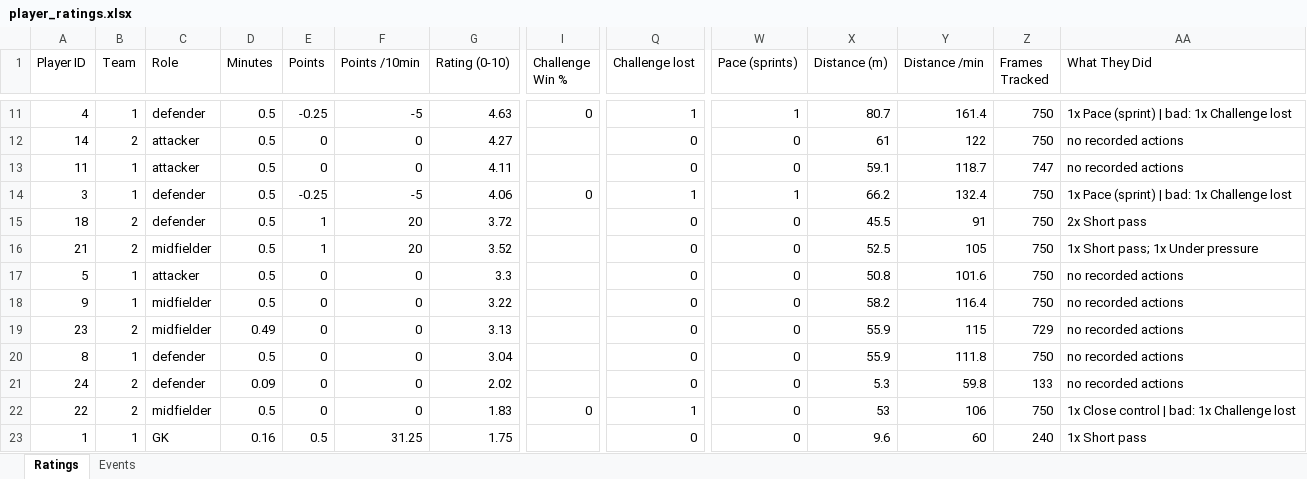
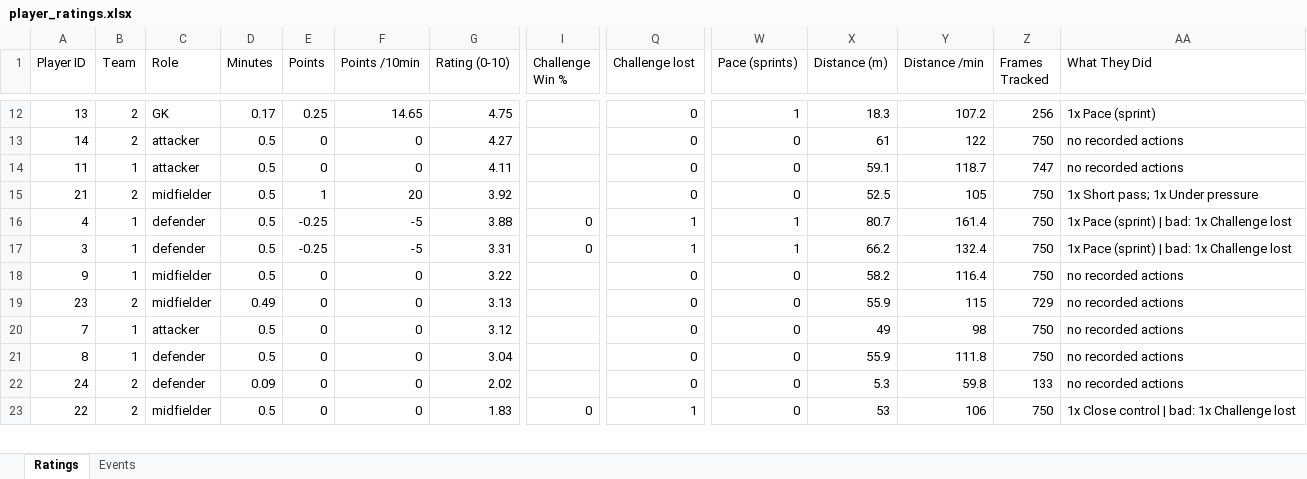
Before and after one commit to skaljic1212/analysis, an Excel workbook: output_videos/player_ratings.xlsx, sheet Ratings, drawn as a sheet; only a part is shown, gaps mark what is left out; values as stored, in another font and other column widths than the file's, no borders; removed rows and columns are numbered as before the commit, all else as after; rows hold the shown columns only; the diff covers the shown part only; the diff names each change by its address in the sheet, - before the commit and + after, or states it on an @@ line.

```diff
--- a/output_videos/player_ratings.xlsx (sheet Ratings)
+++ b/output_videos/player_ratings.xlsx (sheet Ratings)
-A12 (Player ID): 4
+A12 (Player ID): 13
-B12 (Team): 1
+B12 (Team): 2
-C12 (Role): defender
+C12 (Role): GK
-D12 (Minutes): 0.5
+D12 (Minutes): 0.17
-E12 (Points): -0.25
+E12 (Points): 0.25
-F12 (Points /10min): -5
+F12 (Points /10min): 14.65
-G12 (Rating (0-10)): 4.63
+G12 (Rating (0-10)): 4.75
-I12 (Challenge Win %): 0
+I12 (Challenge Win %): (empty)
-Q12 (Challenge lost): 1
+Q12 (Challenge lost): 0
-X12 (Distance (m)): 80.7
+X12 (Distance (m)): 18.3
-Y12 (Distance /min): 161.4
+Y12 (Distance /min): 107.2
-Z12 (Frames Tracked): 750
+Z12 (Frames Tracked): 256
-AA12 (What They Did): 1x Pace (sprint) | bad: 1x Challenge lost
+AA12 (What They Did): 1x Pace (sprint)
-row 14: 3 | 1 | defender | 0.5 | -0.25 | -5 | 4.06 | 0 | 1 | 1 | 66.2 | 132.4 | 750 | 1x Pace (sprint) | bad: 1x Challenge lost
-row 15: 18 | 2 | defender | 0.5 | 1 | 20 | 3.72 |  | 0 | 0 | 45.5 | 91 | 750 | 2x Short pass
-G15 (Rating (0-10)): 3.52
+G15 (Rating (0-10)): 3.92
-A16 (Player ID): 5
+A16 (Player ID): 4
-C16 (Role): attacker
+C16 (Role): defender
-E16 (Points): 0
+E16 (Points): -0.25
-F16 (Points /10min): 0
+F16 (Points /10min): -5
-G16 (Rating (0-10)): 3.3
+G16 (Rating (0-10)): 3.88
-I16 (Challenge Win %): (empty)
+I16 (Challenge Win %): 0
-Q16 (Challenge lost): 0
+Q16 (Challenge lost): 1
-W16 (Pace (sprints)): 0
+W16 (Pace (sprints)): 1
-X16 (Distance (m)): 50.8
+X16 (Distance (m)): 80.7
-Y16 (Distance /min): 101.6
+Y16 (Distance /min): 161.4
-AA16 (What They Did): no recorded actions
+AA16 (What They Did): 1x Pace (sprint) | bad: 1x Challenge lost
+row 17: 3 | 1 | defender | 0.5 | -0.25 | -5 | 3.31 | 0 | 1 | 1 | 66.2 | 132.4 | 750 | 1x Pace (sprint) | bad: 1x Challenge lost
+row 20: 7 | 1 | attacker | 0.5 | 0 | 0 | 3.12 |  | 0 | 0 | 49 | 98 | 750 | no recorded actions
-row 23: 1 | 1 | GK | 0.16 | 0.5 | 31.25 | 1.75 |  | 0 | 0 | 9.6 | 60 | 240 | 1x Short pass
```
Also changed, not shown: 2 added rows, 1 removed row and 21 edited cells elsewhere in this sheet, sheet Events, 8 other files.
